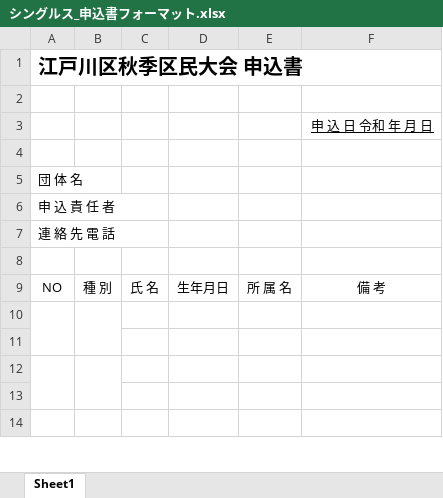
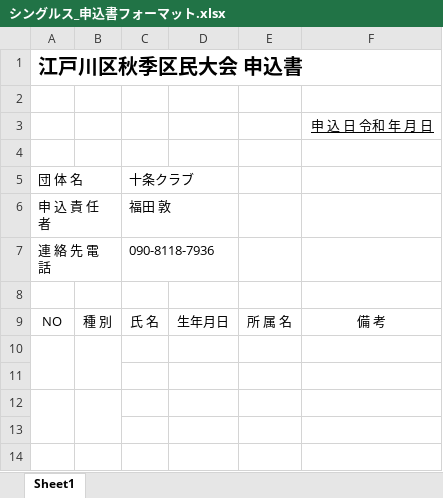
Before and after one commit to tomohito-hyodo01/jujo_discord_app, an Excel workbook: apps/tournament_activity/backend/templates/wards/23_江戸川区/シングルス_申込書フォーマット.xlsx, sheet Sheet1, drawn as a sheet; only a part is shown; values as stored, in another font and other column widths than the file's, no borders; the diff names each change by its address in the sheet, - before the commit and + after, or states it on an @@ line.

```diff
--- a/apps/tournament_activity/backend/templates/wards/23_江戸川区/シングルス_申込書フォーマット.xlsx (sheet Sheet1)
+++ b/apps/tournament_activity/backend/templates/wards/23_江戸川区/シングルス_申込書フォーマット.xlsx (sheet Sheet1)
-C5: (empty)
+C5: 十条クラブ
-C6: (empty)
+C6: 福田 敦
-C7: (empty)
+C7: 090-8118-7936
```
